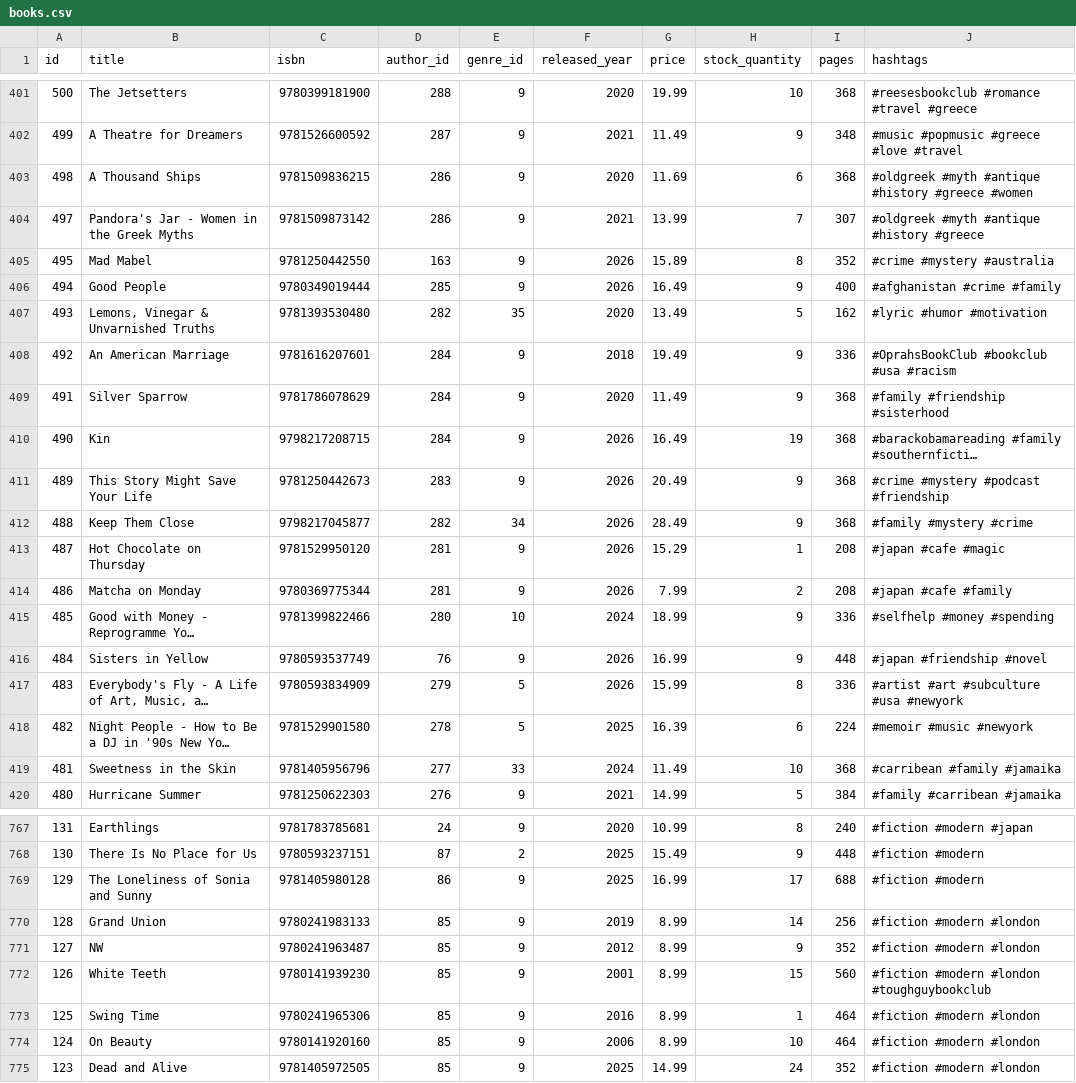
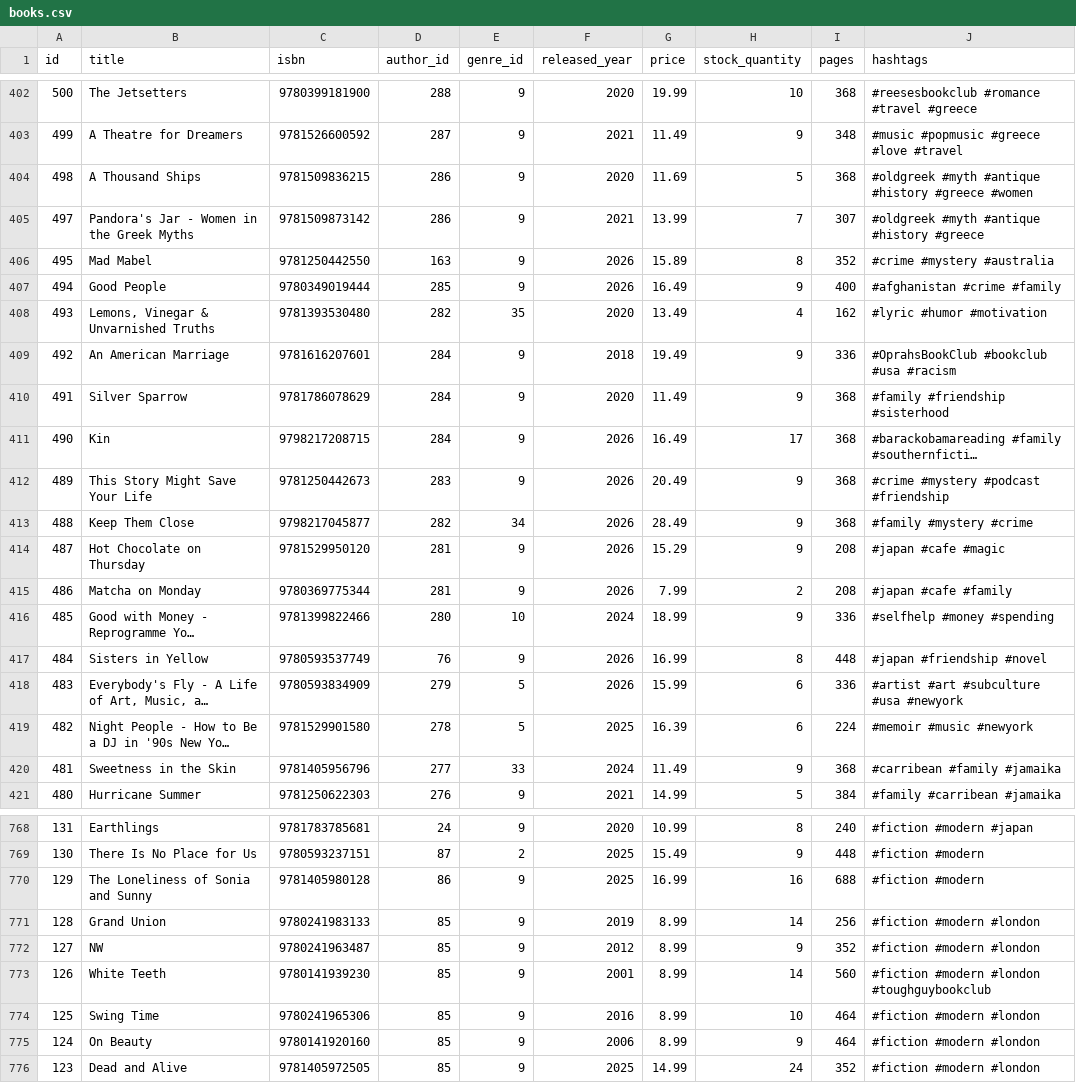
Before and after one commit to UlrikeDetective/SQL_code, a CSV file: SQL/PostGre/book_data/data/books.csv, drawn as a sheet; only a part is shown, gaps mark what is left out; long unchanged cells end in …; addresses are those after the commit; the diff covers the shown part only; the diff names each change by its address in the sheet, - before the commit and + after, or states it on an @@ line.

```diff
--- a/SQL/PostGre/book_data/data/books.csv
+++ b/SQL/PostGre/book_data/data/books.csv
-H404 (stock_quantity): 6
+H404 (stock_quantity): 5
-H408 (stock_quantity): 5
+H408 (stock_quantity): 4
-H411 (stock_quantity): 19
+H411 (stock_quantity): 17
-H414 (stock_quantity): 1
+H414 (stock_quantity): 9
-H417 (stock_quantity): 9
+H417 (stock_quantity): 8
-H418 (stock_quantity): 8
+H418 (stock_quantity): 6
-H420 (stock_quantity): 10
+H420 (stock_quantity): 9
-H770 (stock_quantity): 17
+H770 (stock_quantity): 16
-H773 (stock_quantity): 15
+H773 (stock_quantity): 14
-H774 (stock_quantity): 1
+H774 (stock_quantity): 10
-H775 (stock_quantity): 10
+H775 (stock_quantity): 9
```
Also changed, not shown: 1 added row and 66 edited cells elsewhere in this file, SQL/PostGre/book_data/data/authors.csv, SQL/PostGre/book_data/data/order_items.csv, 6 other files.
